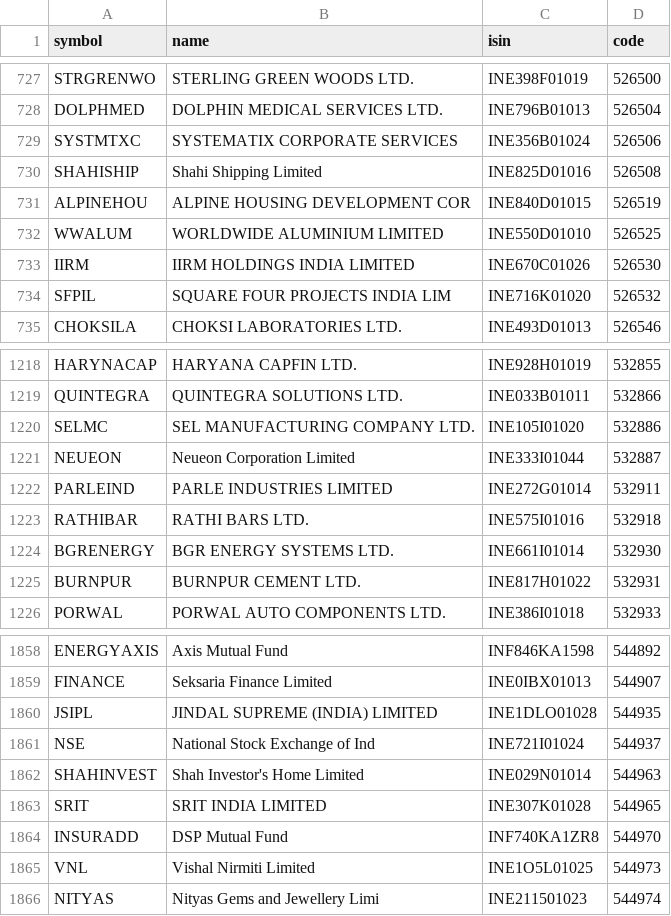
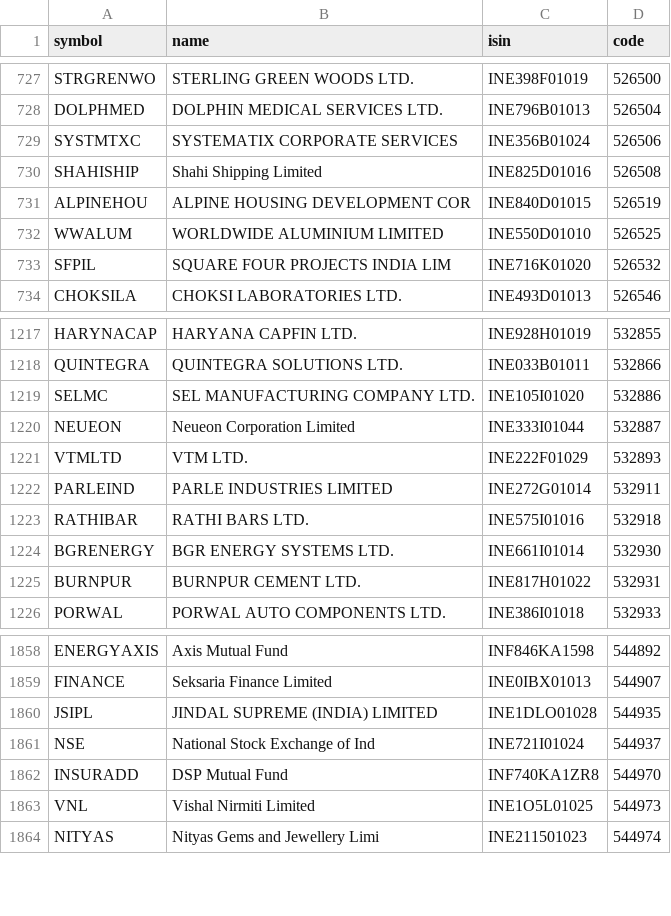
Before and after one commit to amansingh421111-coder/dma-screener, a CSV file: universe_bse.csv, drawn as a sheet; only a part is shown, gaps mark what is left out; removed rows and columns are numbered as before the commit, all else as after; the diff names each change by its address in the sheet, - before the commit and + after, or states it on an @@ line.

Commit message:
data update

```diff
--- a/universe_bse.csv
+++ b/universe_bse.csv
-row 733: IIRM | IIRM HOLDINGS INDIA LIMITED | INE670C01026 | 526530
+row 1221: VTMLTD | VTM LTD. | INE222F01029 | 532893
-row 1862: SHAHINVEST | Shah Investor's Home Limited | INE029N01014 | 544963
-row 1863: SRIT | SRIT INDIA LIMITED | INE307K01028 | 544965
```
Also changed, not shown: 5 other files.
